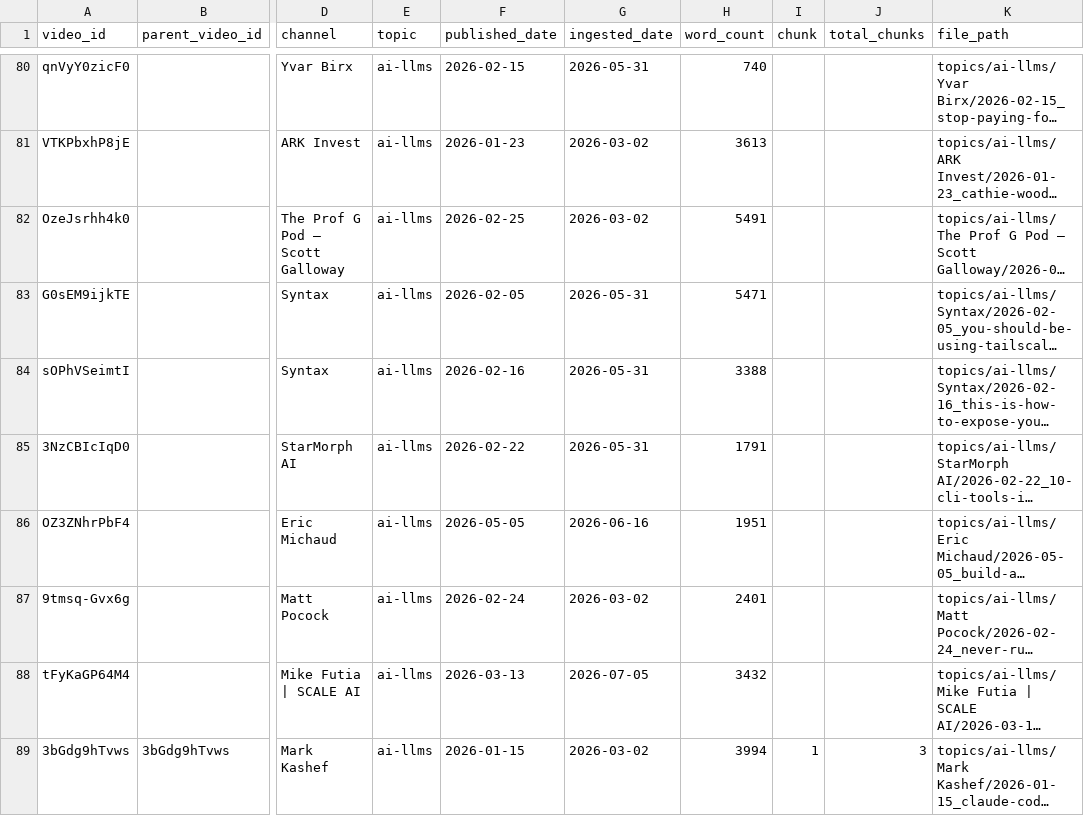
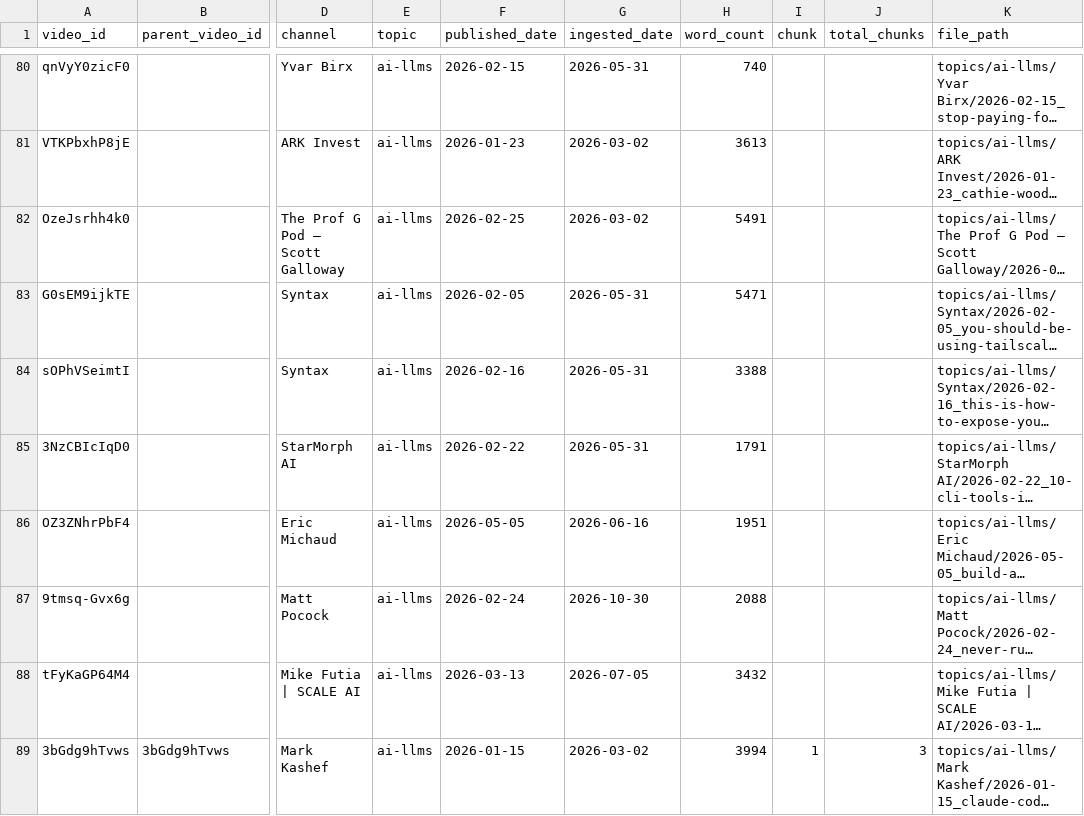
Before and after one commit to mmesomakelvin/transcript-library, a CSV file: pipeline/youtube-transcripts/index/videos.csv, drawn as a sheet; only a part is shown, gaps mark what is left out; long unchanged cells end in …; the diff names each change by its address in the sheet, - before the commit and + after, or states it on an @@ line.

```diff
--- a/pipeline/youtube-transcripts/index/videos.csv
+++ b/pipeline/youtube-transcripts/index/videos.csv
-G87 (ingested_date): 2026-03-02
+G87 (ingested_date): 2026-10-30
-H87 (word_count): 2401
+H87 (word_count): 2088
```
Also changed, not shown: pipeline/youtube-transcripts/index/classification_log.csv, 5 other files.
